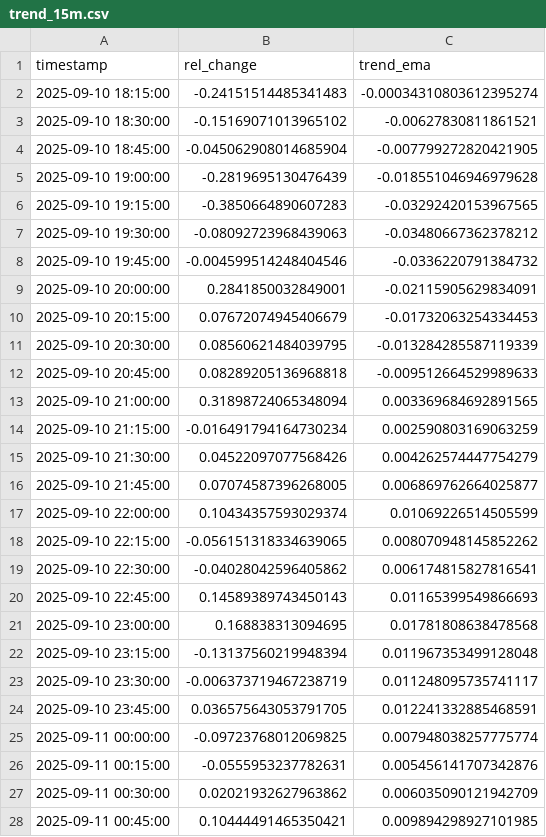
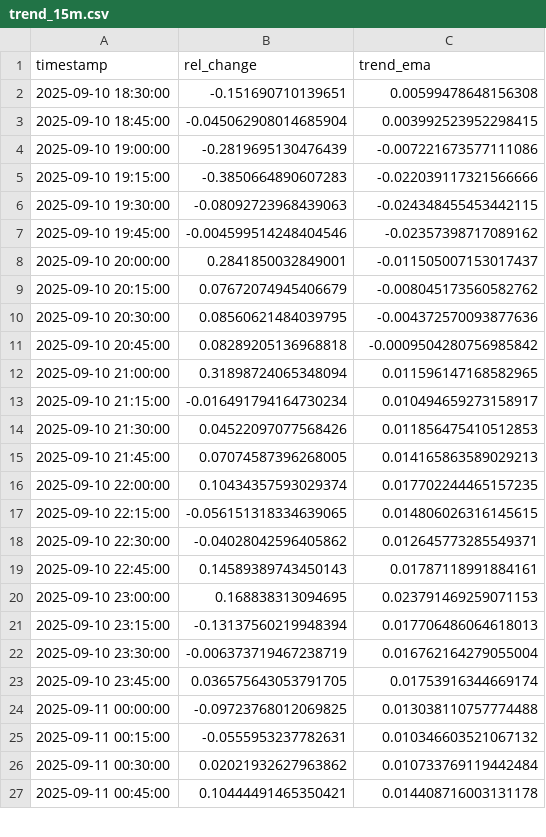
Before and after one commit to D3nnizz/Trend, a CSV file: data/trend_15m.csv, drawn as a sheet; only a part is shown; the diff covers the shown part only.

Commit message:
Update trend CSVs

```diff
--- a/data/trend_15m.csv
+++ b/data/trend_15m.csv
@@ -1,28 +1,27 @@
 timestamp,rel_change,trend_ema
-2025-09-10 18:15:00,-0.24151514485341483,-0.00034310803612395274
-2025-09-10 18:30:00,-0.15169071013965102,-0.00627830811861521
-2025-09-10 18:45:00,-0.045062908014685904,-0.007799272820421905
-2025-09-10 19:00:00,-0.2819695130476439,-0.018551046946979628
-2025-09-10 19:15:00,-0.3850664890607283,-0.03292420153967565
-2025-09-10 19:30:00,-0.08092723968439063,-0.03480667362378212
-2025-09-10 19:45:00,-0.004599514248404546,-0.0336220791384732
-2025-09-10 20:00:00,0.2841850032849001,-0.02115905629834091
-2025-09-10 20:15:00,0.07672074945406679,-0.01732063254334453
-2025-09-10 20:30:00,0.08560621484039795,-0.013284285587119339
-2025-09-10 20:45:00,0.08289205136968818,-0.009512664529989633
-2025-09-10 21:00:00,0.31898724065348094,0.003369684692891565
-2025-09-10 21:15:00,-0.016491794164730234,0.002590803169063259
-2025-09-10 21:30:00,0.04522097077568426,0.004262574447754279
-2025-09-10 21:45:00,0.07074587396268005,0.006869762664025877
-2025-09-10 22:00:00,0.10434357593029374,0.01069226514505599
-2025-09-10 22:15:00,-0.056151318334639065,0.008070948145852262
-2025-09-10 22:30:00,-0.04028042596405862,0.006174815827816541
-2025-09-10 22:45:00,0.14589389743450143,0.01165399549866693
-2025-09-10 23:00:00,0.168838313094695,0.01781808638478568
-2025-09-10 23:15:00,-0.13137560219948394,0.011967353499128048
-2025-09-10 23:30:00,-0.006373719467238719,0.011248095735741117
-2025-09-10 23:45:00,0.036575643053791705,0.012241332885468591
-2025-09-11 00:00:00,-0.09723768012069825,0.007948038257775774
-2025-09-11 00:15:00,-0.0555953237782631,0.005456141707342876
-2025-09-11 00:30:00,0.02021932627963862,0.006035090121942709
-2025-09-11 00:45:00,0.10444491465350421,0.009894298927101985
+2025-09-10 18:30:00,-0.151690710139651,0.00599478648156308
+2025-09-10 18:45:00,-0.045062908014685904,0.003992523952298415
+2025-09-10 19:00:00,-0.2819695130476439,-0.007221673577111086
+2025-09-10 19:15:00,-0.3850664890607283,-0.022039117321566666
+2025-09-10 19:30:00,-0.08092723968439063,-0.024348455453442115
+2025-09-10 19:45:00,-0.004599514248404546,-0.02357398717089162
+2025-09-10 20:00:00,0.2841850032849001,-0.011505007153017437
+2025-09-10 20:15:00,0.07672074945406679,-0.008045173560582762
+2025-09-10 20:30:00,0.08560621484039795,-0.004372570093877636
+2025-09-10 20:45:00,0.08289205136968818,-0.0009504280756985842
+2025-09-10 21:00:00,0.31898724065348094,0.011596147168582965
+2025-09-10 21:15:00,-0.016491794164730234,0.010494659273158917
+2025-09-10 21:30:00,0.04522097077568426,0.011856475410512853
+2025-09-10 21:45:00,0.07074587396268005,0.014165863589029213
+2025-09-10 22:00:00,0.10434357593029374,0.017702244465157235
+2025-09-10 22:15:00,-0.056151318334639065,0.014806026316145615
+2025-09-10 22:30:00,-0.04028042596405862,0.012645773285549371
+2025-09-10 22:45:00,0.14589389743450143,0.01787118991884161
+2025-09-10 23:00:00,0.168838313094695,0.023791469259071153
+2025-09-10 23:15:00,-0.13137560219948394,0.017706486064618013
+2025-09-10 23:30:00,-0.006373719467238719,0.016762164279055004
+2025-09-10 23:45:00,0.036575643053791705,0.01753916344669174
+2025-09-11 00:00:00,-0.09723768012069825,0.013038110757774488
+2025-09-11 00:15:00,-0.0555953237782631,0.010346603521067132
+2025-09-11 00:30:00,0.02021932627963862,0.010733769119442484
+2025-09-11 00:45:00,0.10444491465350421,0.014408716003131178
```
Also changed, not shown: 1 added row and 73 edited cells elsewhere in this file.
